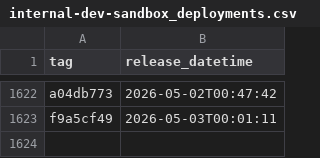
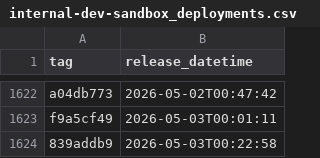
Before and after one commit to NHSDigital/prescriptionsforpatients, a CSV file: _data/internal-dev-sandbox_deployments.csv, drawn as a sheet; only a part is shown, gaps mark what is left out.

```diff
--- a/_data/internal-dev-sandbox_deployments.csv
+++ b/_data/internal-dev-sandbox_deployments.csv
@@ -1623 +1623,2 @@ a04db773,2026-05-02T00:47:42
 f9a5cf49,2026-05-03T00:01:11
+839addb9,2026-05-03T00:22:58
```
Also changed, not shown: 1 other file.
